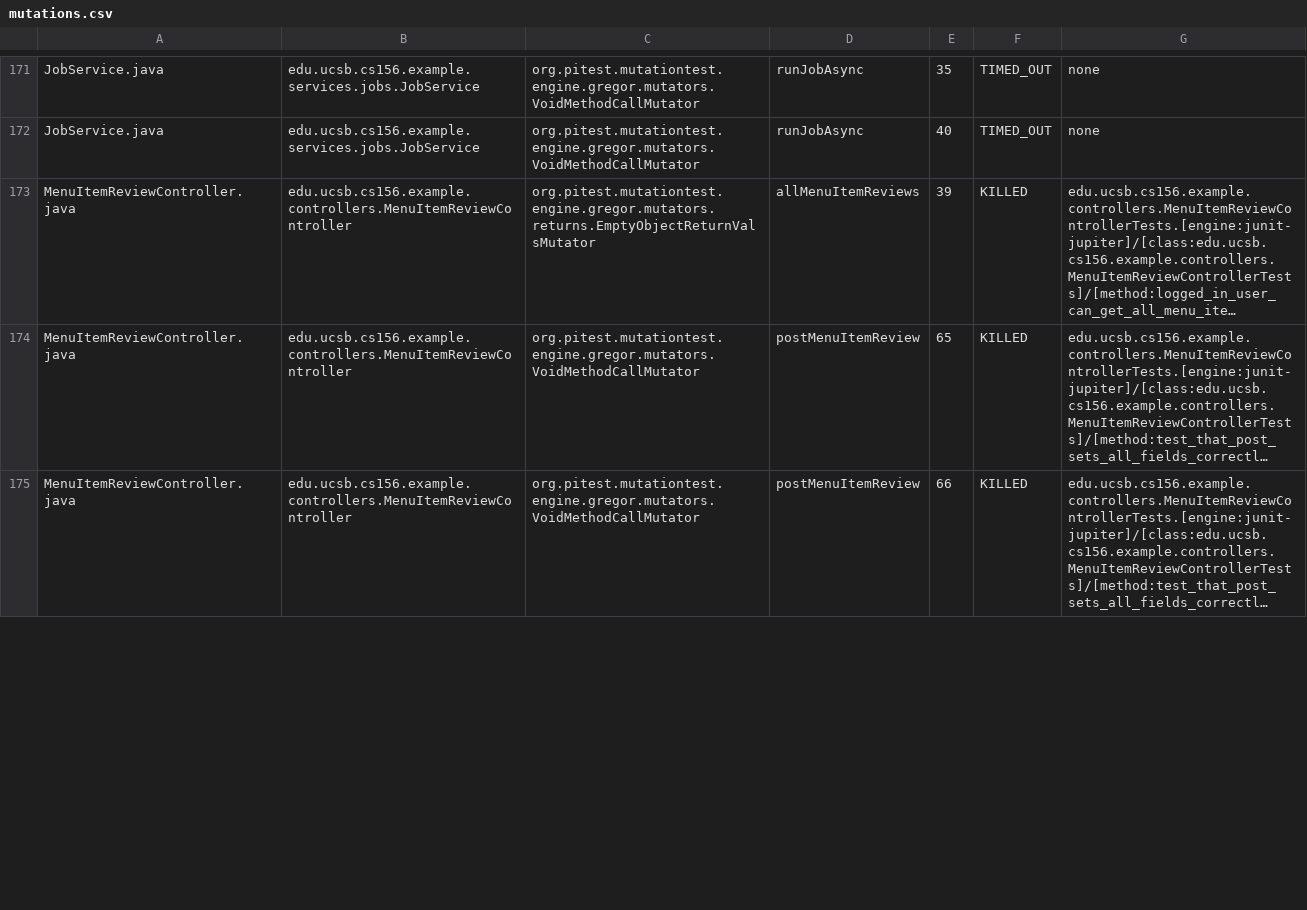
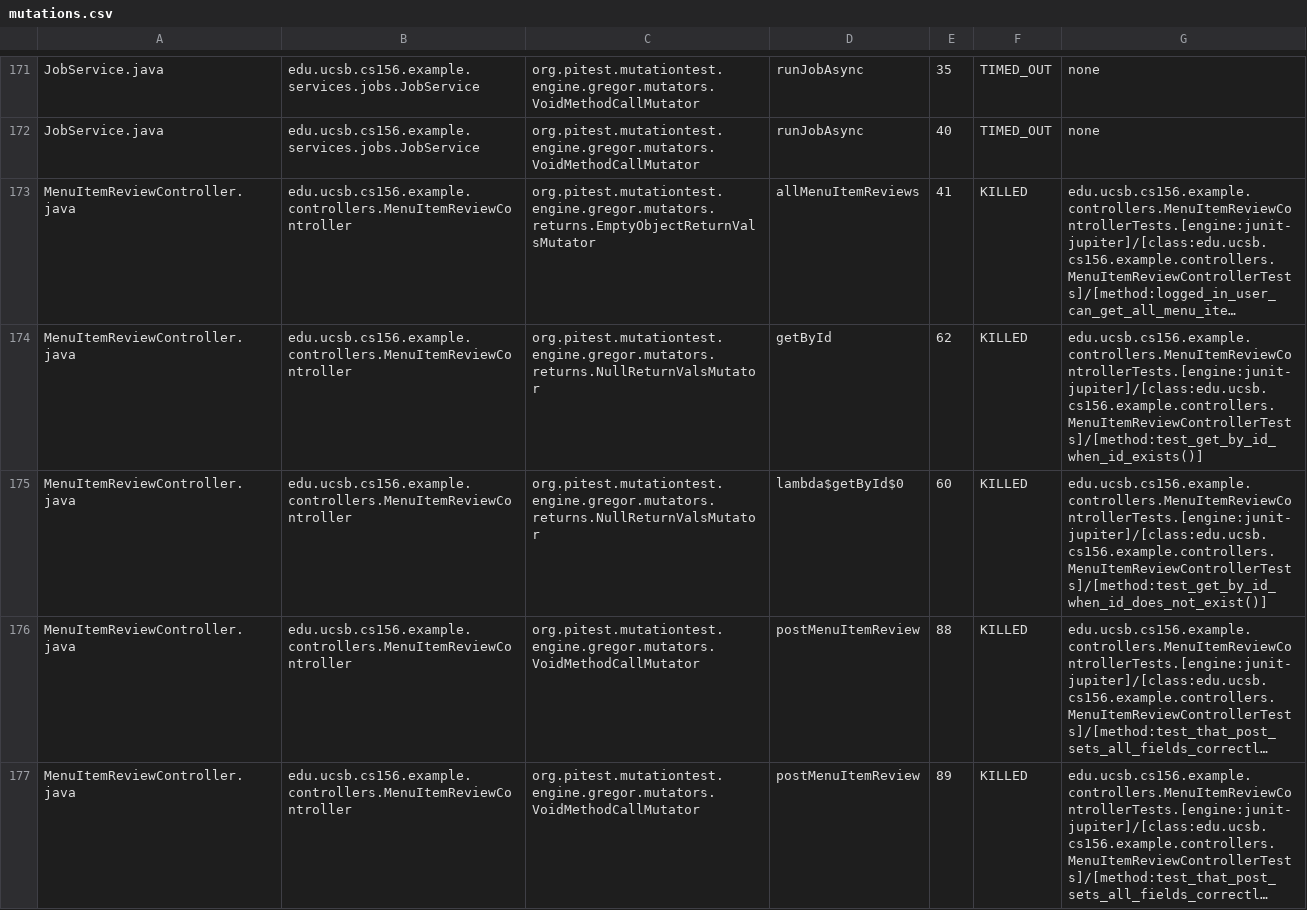
Before and after one commit to ucsb-cs156-f25/team01-f25-11, a CSV file: pitest/mutations.csv, drawn as a sheet; only a part is shown, gaps mark what is left out; long unchanged cells end in …; addresses are those after the commit; the diff covers the shown part only; the diff names each change by its address in the sheet, - before the commit and + after, or states it on an @@ line.

Commit message:
Deploying to gh-pages from @ ucsb-cs156-f25/team01-f25-11@42e1bcd112fe43a2ee8dbf1c2441519297a4c12d 🚀

```diff
--- a/pitest/mutations.csv
+++ b/pitest/mutations.csv
-E173: 39
+E173: 41
+row 174: MenuItemReviewController.java | edu.ucsb.cs156.example.controllers.MenuItemReviewController | org.pitest.mutationtest.engine.gregor.mutators.returns.NullReturnValsMutator | getById | 62 | KILLED | edu.ucsb.cs156.example.controllers.MenuItemReviewControllerTests.[engine:junit-jupiter]/[class:edu.ucsb.cs156.example.controllers.MenuItemReviewControllerTests]/[method:test_get_by_id_when_id_exists()]
+row 175: MenuItemReviewController.java | edu.ucsb.cs156.example.controllers.MenuItemReviewController | org.pitest.mutationtest.engine.gregor.mutators.returns.NullReturnValsMutator | lambda$getById$0 | 60 | KILLED | edu.ucsb.cs156.example.controllers.MenuItemReviewControllerTests.[engine:junit-jupiter]/[class:edu.ucsb.cs156.example.controllers.MenuItemReviewControllerTests]/[method:test_get_by_id_when_id_does_not_exist()]
-E176: 65
+E176: 88
-E177: 66
+E177: 89
```
Also changed, not shown: 4 edited cells elsewhere in this file, 23 other files.
